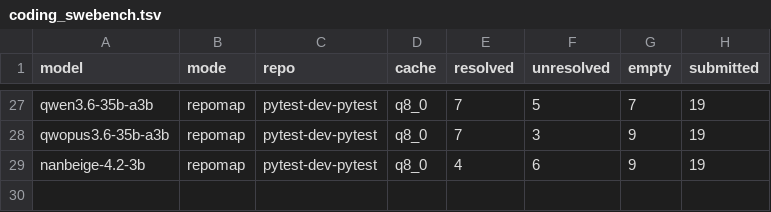
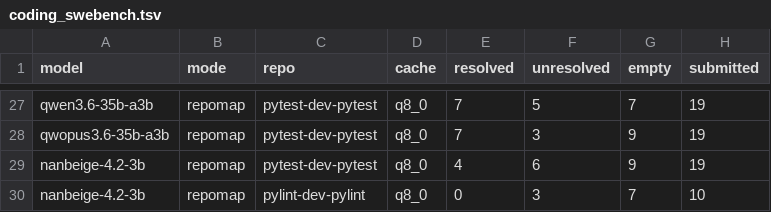
Before and after one commit to ccarokh/AI-Model-Benchmark-Runs, a TSV file: data/coding_swebench.tsv, drawn as a sheet; only a part is shown, gaps mark what is left out.

```diff
--- a/data/coding_swebench.tsv
+++ b/data/coding_swebench.tsv
@@ -29 +29,2 @@ qwopus3.6-35b-a3b	repomap	pytest-dev-pytest	q8_0	7	3	9	19
 nanbeige-4.2-3b	repomap	pytest-dev-pytest	q8_0	4	6	9	19
+nanbeige-4.2-3b	repomap	pylint-dev-pylint	q8_0	0	3	7	10
```
Also changed, not shown: data/coding_swebench_empty_causes.tsv, 3 other files.
